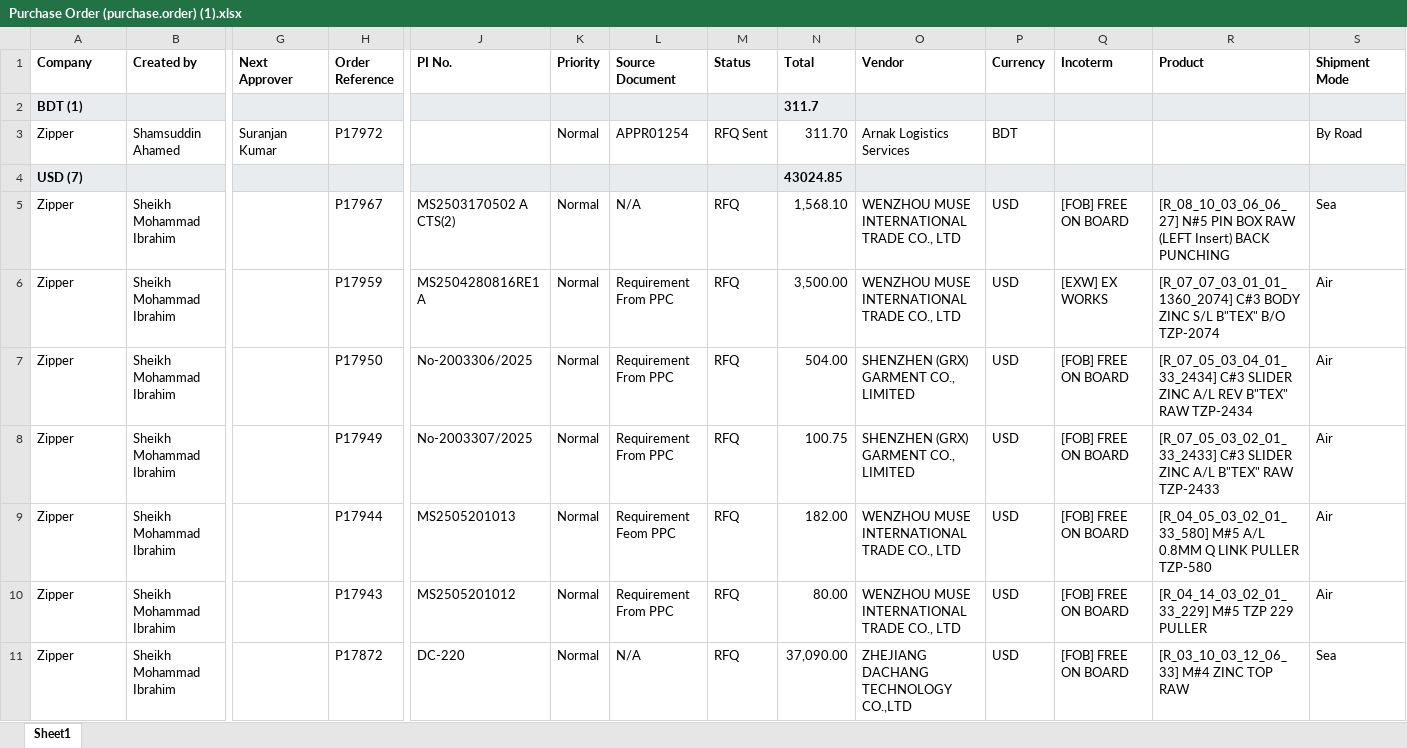
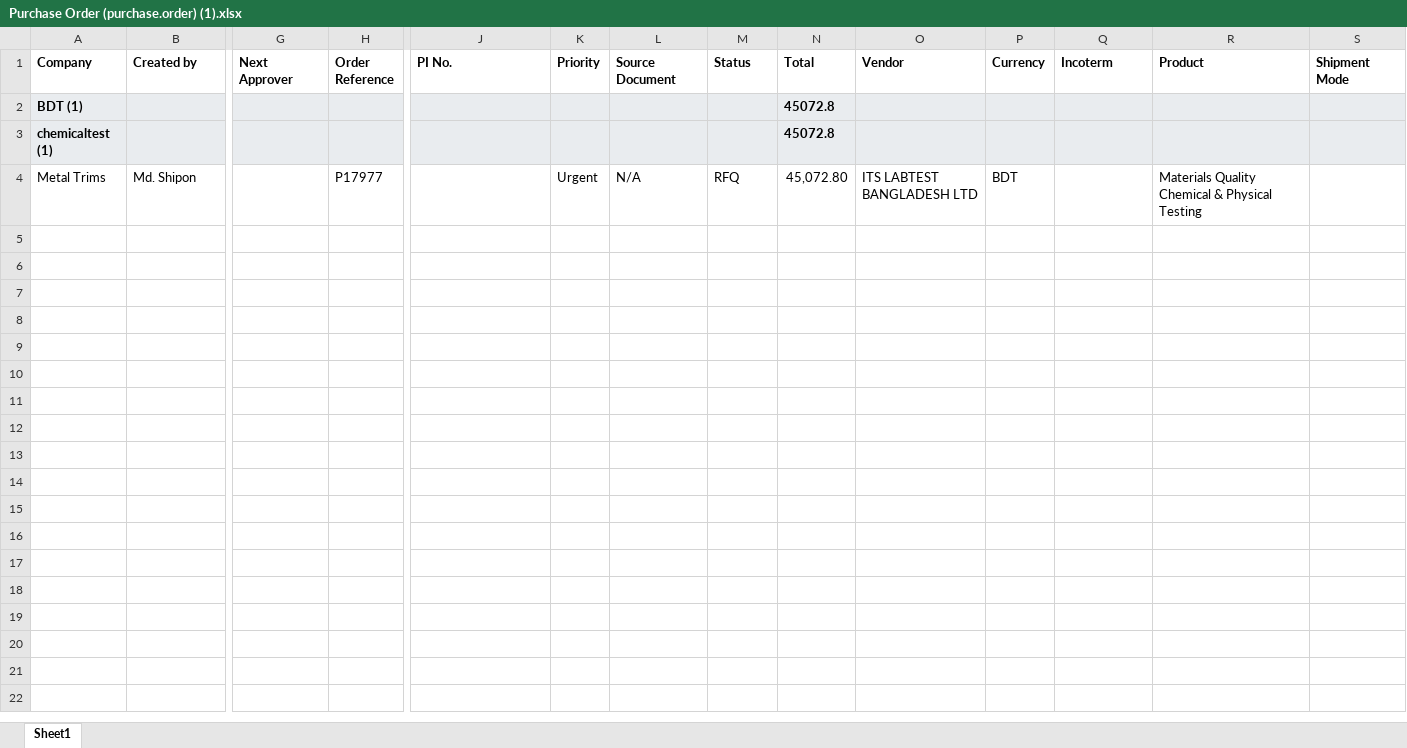
Before and after one commit to shanto173/Pending_PO_Automation, an Excel workbook: download/Purchase Order (purchase.order) (1).xlsx, sheet Sheet1, drawn as a sheet; only a part is shown, gaps mark what is left out; values as stored, in another font and other column widths than the file's, no borders; removed rows and columns are numbered as before the commit, all else as after; rows hold the shown columns only; the diff names each change by its address in the sheet, - before the commit and + after, or states it on an @@ line.

Commit message:
All File are updated

```diff
--- a/download/Purchase Order (purchase.order) (1).xlsx (sheet Sheet1)
+++ b/download/Purchase Order (purchase.order) (1).xlsx (sheet Sheet1)
-N2 (Total): 311.7
+N2 (Total): 45072.8
-row 3: Zipper | Shamsuddin Ahamed | Suranjan Kumar | P17972 |  | Normal | APPR01254 | RFQ Sent | 311.70 | Arnak Logistics Services | BDT |  |  | By Road
-row 4: USD (7) |  |  |  |  |  |  |  | 43024.85
-row 5: Zipper | Sheikh Mohammad Ibrahim |  | P17967 | MS2503170502 A CTS(2) | Normal | N/A | RFQ | 1,568.10 | WENZHOU MUSE INTERNATIONAL TRADE CO., LTD | USD | [FOB] FREE ON BOARD | [R_08_10_03_06_06_27] N#5 PIN BOX RAW (LEFT Insert) BACK PUNCHING | Sea
-row 6: Zipper | Sheikh Mohammad Ibrahim |  | P17959 | MS2504280816RE1 A | Normal | Requirement From PPC | RFQ | 3,500.00 | WENZHOU MUSE INTERNATIONAL TRADE CO., LTD | USD | [EXW] EX WORKS | [R_07_07_03_01_01_1360_2074] C#3 BODY ZINC S/L B"TEX" B/O TZP-2074 | Air
-row 7: Zipper | Sheikh Mohammad Ibrahim |  | P17950 | No-2003306/2025 | Normal | Requirement From PPC | RFQ | 504.00 | SHENZHEN (GRX) GARMENT CO., LIMITED | USD | [FOB] FREE ON BOARD | [R_07_05_03_04_01_33_2434] C#3 SLIDER ZINC A/L REV B"TEX" RAW TZP-2434 | Air
-row 8: Zipper | Sheikh Mohammad Ibrahim |  | P17949 | No-2003307/2025 | Normal | Requirement From PPC | RFQ | 100.75 | SHENZHEN (GRX) GARMENT CO., LIMITED | USD | [FOB] FREE ON BOARD | [R_07_05_03_02_01_33_2433] C#3 SLIDER ZINC A/L B"TEX" RAW TZP-2433 | Air
-row 9: Zipper | Sheikh Mohammad Ibrahim |  | P17944 | MS2505201013 | Normal | Requirement Feom PPC | RFQ | 182.00 | WENZHOU MUSE INTERNATIONAL TRADE CO., LTD | USD | [FOB] FREE ON BOARD | [R_04_05_03_02_01_33_580] M#5 A/L 0.8MM Q LINK PULLER TZP-580 | Air
-row 10: Zipper | Sheikh Mohammad Ibrahim |  | P17943 | MS2505201012 | Normal | Requirement From PPC | RFQ | 80.00 | WENZHOU MUSE INTERNATIONAL TRADE CO., LTD | USD | [FOB] FREE ON BOARD | [R_04_14_03_02_01_33_229] M#5 TZP 229 PULLER | Air
-row 11: Zipper | Sheikh Mohammad Ibrahim |  | P17872 | DC-220 | Normal | N/A | RFQ | 37,090.00 | ZHEJIANG DACHANG TECHNOLOGY CO.,LTD | USD | [FOB] FREE ON BOARD | [R_03_10_03_12_06_33] M#4 ZINC TOP RAW | Sea
+row 3: chemicaltest (1) |  |  |  |  |  |  |  | 45072.8
+row 4: Metal Trims | Md. Shipon |  | P17977 |  | Urgent | N/A | RFQ | 45,072.80 | ITS LABTEST BANGLADESH LTD | BDT |  | Materials Quality Chemical & Physical Testing
```
